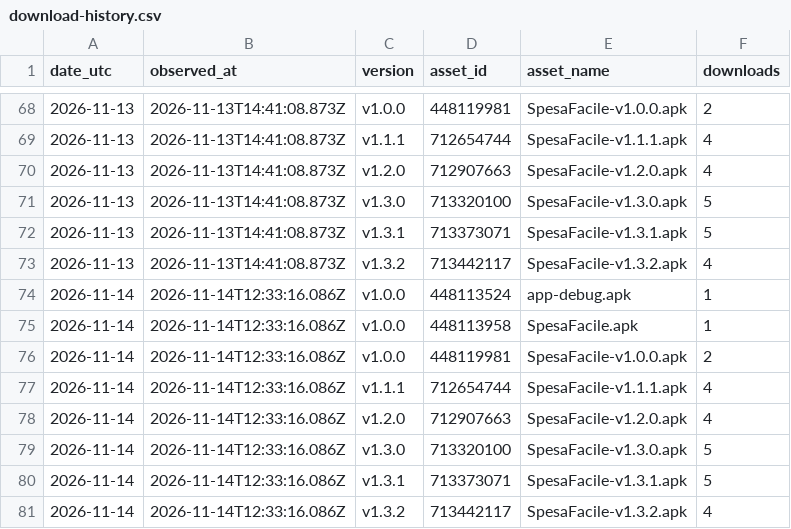
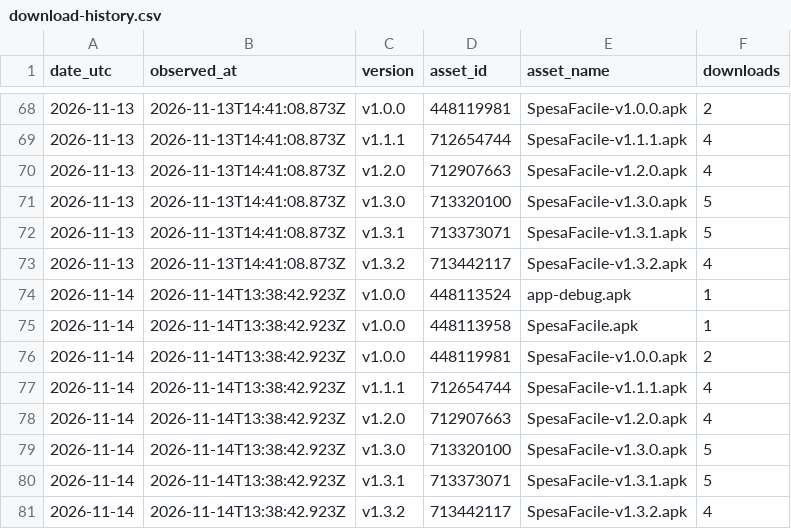
Before and after one commit to CosmoNetinfo/SpesaFacile-landing-page, a CSV file: assets/data/download-history.csv, drawn as a sheet; only a part is shown, gaps mark what is left out.

```diff
--- a/assets/data/download-history.csv
+++ b/assets/data/download-history.csv
@@ -73,9 +73,9 @@ date_utc,observed_at,version,asset_id,asset_name,downloads
 "2026-11-13","2026-11-13T14:41:08.873Z","v1.3.2","713442117","SpesaFacile-v1.3.2.apk","4"
-"2026-11-14","2026-11-14T12:33:16.086Z","v1.0.0","448113524","app-debug.apk","1"
-"2026-11-14","2026-11-14T12:33:16.086Z","v1.0.0","448113958","SpesaFacile.apk","1"
-"2026-11-14","2026-11-14T12:33:16.086Z","v1.0.0","448119981","SpesaFacile-v1.0.0.apk","2"
-"2026-11-14","2026-11-14T12:33:16.086Z","v1.1.1","712654744","SpesaFacile-v1.1.1.apk","4"
-"2026-11-14","2026-11-14T12:33:16.086Z","v1.2.0","712907663","SpesaFacile-v1.2.0.apk","4"
-"2026-11-14","2026-11-14T12:33:16.086Z","v1.3.0","713320100","SpesaFacile-v1.3.0.apk","5"
-"2026-11-14","2026-11-14T12:33:16.086Z","v1.3.1","713373071","SpesaFacile-v1.3.1.apk","5"
-"2026-11-14","2026-11-14T12:33:16.086Z","v1.3.2","713442117","SpesaFacile-v1.3.2.apk","4"
+"2026-11-14","2026-11-14T13:38:42.923Z","v1.0.0","448113524","app-debug.apk","1"
+"2026-11-14","2026-11-14T13:38:42.923Z","v1.0.0","448113958","SpesaFacile.apk","1"
+"2026-11-14","2026-11-14T13:38:42.923Z","v1.0.0","448119981","SpesaFacile-v1.0.0.apk","2"
+"2026-11-14","2026-11-14T13:38:42.923Z","v1.1.1","712654744","SpesaFacile-v1.1.1.apk","4"
+"2026-11-14","2026-11-14T13:38:42.923Z","v1.2.0","712907663","SpesaFacile-v1.2.0.apk","4"
+"2026-11-14","2026-11-14T13:38:42.923Z","v1.3.0","713320100","SpesaFacile-v1.3.0.apk","5"
+"2026-11-14","2026-11-14T13:38:42.923Z","v1.3.1","713373071","SpesaFacile-v1.3.1.apk","5"
+"2026-11-14","2026-11-14T13:38:42.923Z","v1.3.2","713442117","SpesaFacile-v1.3.2.apk","4"
```
Also changed, not shown: 2 other files.
